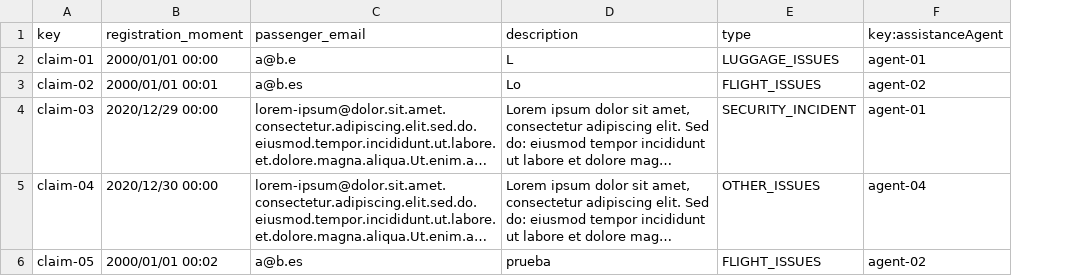
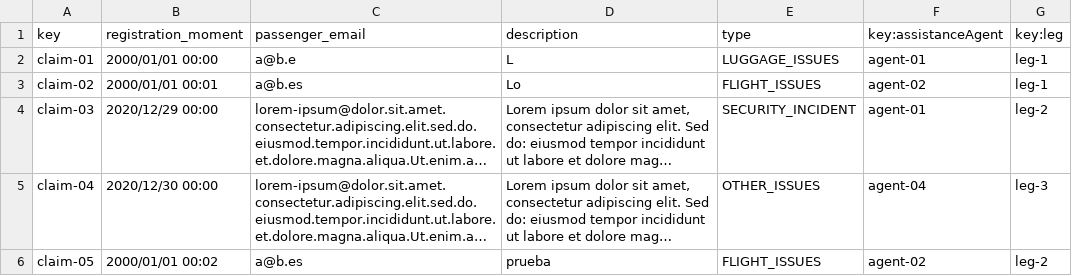
Before and after one commit to AlbertoValenzuelaMunoz1/DP2-C1.002, a CSV file: src/main/resources/WEB-INF/data/sample/claim.csv, drawn as a sheet; long unchanged cells end in …; the diff names each change by its address in the sheet, - before the commit and + after, or states it on an @@ line.

Commit message:
Claim con draftmode avanzado

```diff
--- a/src/main/resources/WEB-INF/data/sample/claim.csv
+++ b/src/main/resources/WEB-INF/data/sample/claim.csv
+column G (key:leg), rows 2-6: leg-1 | leg-1 | leg-2 | leg-3 | leg-2
```
Also changed, not shown: 10 other files.
